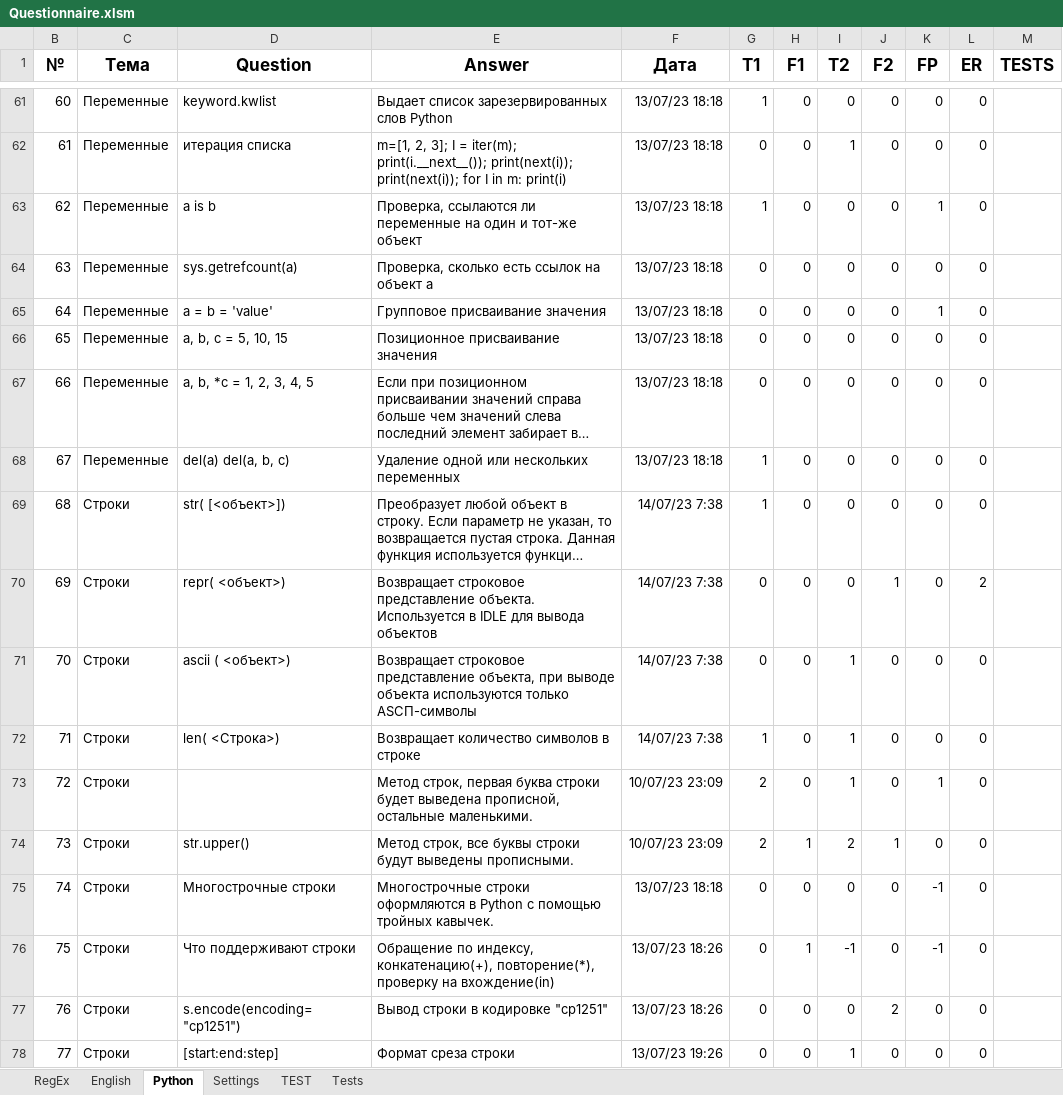
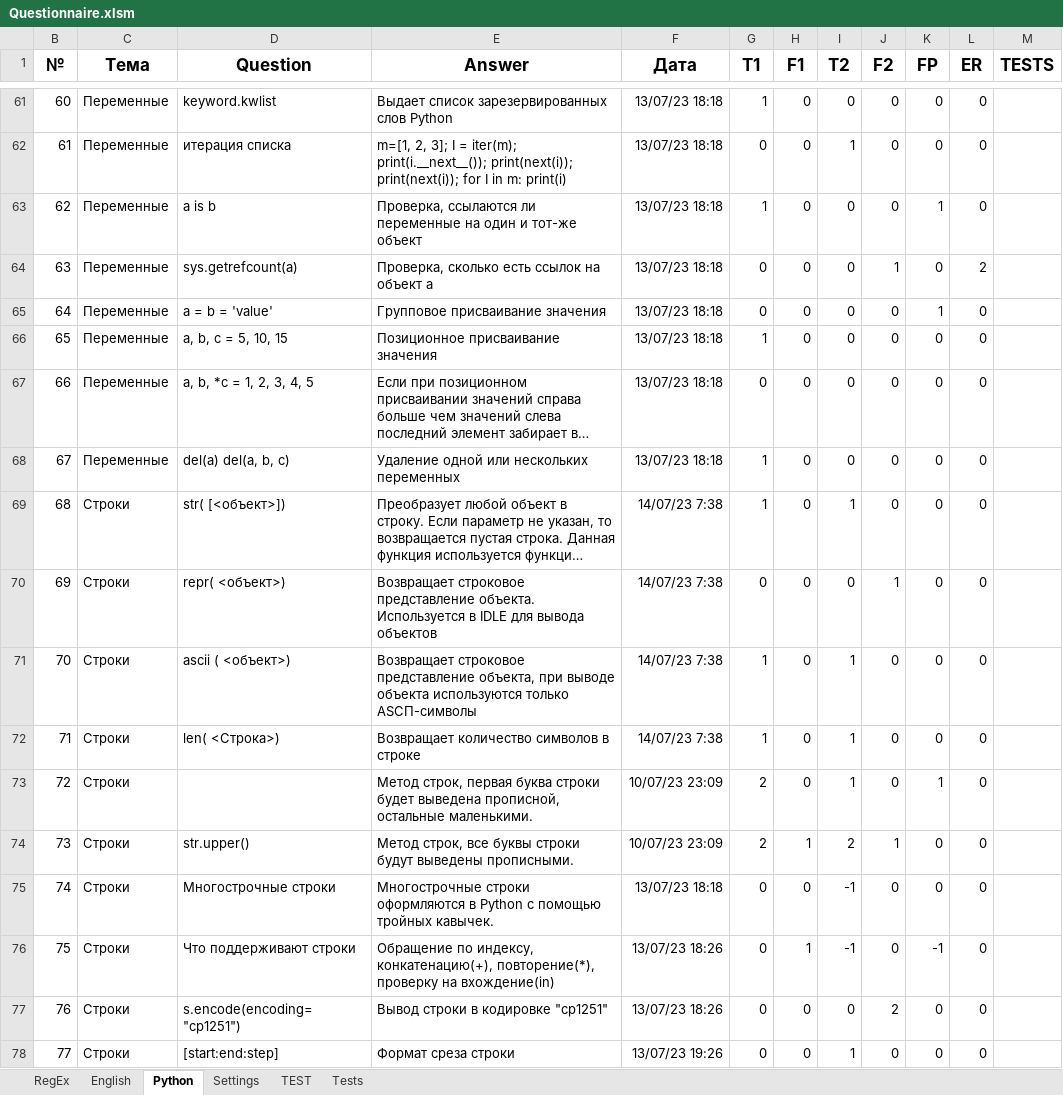
Before and after one commit to peleidmju/Learning, an Excel workbook: Questionnaire.xlsm, sheet Python, drawn as a sheet; only a part is shown, gaps mark what is left out; long unchanged cells end in …; values as stored, in another font and other column widths than the file's, no borders; the diff covers the shown part only; the diff names each change by its address in the sheet, - before the commit and + after, or states it on an @@ line.

```diff
--- a/Questionnaire.xlsm (sheet Python)
+++ b/Questionnaire.xlsm (sheet Python)
-J64 (F2): 0
+J64 (F2): 1
-L64 (ER): 0
+L64 (ER): 2
-G66 (T1): 0
+G66 (T1): 1
-I69 (T2): 0
+I69 (T2): 1
-L70 (ER): 2
+L70 (ER): 0
-G71 (T1): 0
+G71 (T1): 1
-I75 (T2): 0
+I75 (T2): -1
-K75 (FP): -1
+K75 (FP): 0
```
Also changed, not shown: 2 added rows and 50 edited cells elsewhere in this sheet, sheet TEST, sheet English, sheet Settings, sheet Tests, hidden cells, 1 other file.
